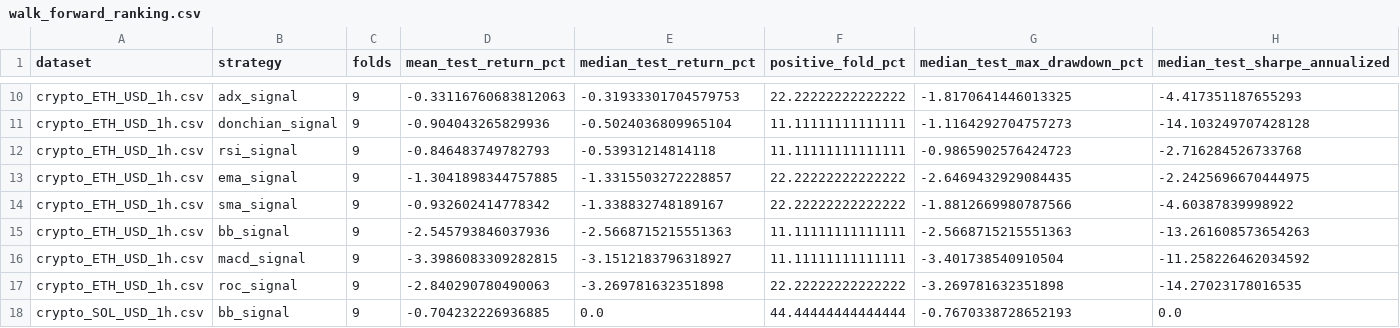
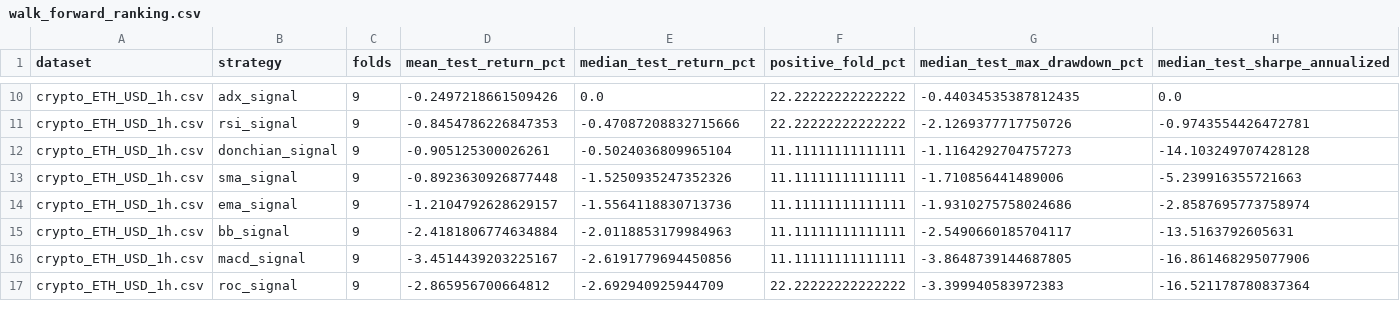
Before and after one commit to SitnerVS/QuantLab-100, a CSV file: reports/walk_forward_ranking.csv, drawn as a sheet; only a part is shown, gaps mark what is left out; removed rows and columns are numbered as before the commit, all else as after; the diff covers the shown part only; the diff names each change by its address in the sheet, - before the commit and + after, or states it on an @@ line.

```diff
--- a/reports/walk_forward_ranking.csv
+++ b/reports/walk_forward_ranking.csv
-D10 (mean_test_return_pct): -0.33116760683812063
+D10 (mean_test_return_pct): -0.2497218661509426
-E10 (median_test_return_pct): -0.31933301704579753
+E10 (median_test_return_pct): 0.0
-G10 (median_test_max_drawdown_pct): -1.8170641446013325
+G10 (median_test_max_drawdown_pct): -0.44034535387812435
-H10 (median_test_sharpe_annualized): -4.417351187655293
+H10 (median_test_sharpe_annualized): 0.0
+row 11: crypto_ETH_USD_1h.csv | rsi_signal | 9 | -0.8454786226847353 | -0.47087208832715666 | 22.22222222222222 | -2.1269377717750726 | -0.9743554426472781
-D12 (mean_test_return_pct): -0.904043265829936
+D12 (mean_test_return_pct): -0.905125300026261
-B13 (strategy): rsi_signal
+B13 (strategy): sma_signal
-D13 (mean_test_return_pct): -0.846483749782793
+D13 (mean_test_return_pct): -0.8923630926877448
-E13 (median_test_return_pct): -0.53931214814118
+E13 (median_test_return_pct): -1.5250935247352326
-G13 (median_test_max_drawdown_pct): -0.9865902576424723
+G13 (median_test_max_drawdown_pct): -1.710856441489006
-H13 (median_test_sharpe_annualized): -2.716284526733768
+H13 (median_test_sharpe_annualized): -5.239916355721663
-D14 (mean_test_return_pct): -1.3041898344757885
+D14 (mean_test_return_pct): -1.2104792628629157
-E14 (median_test_return_pct): -1.3315503272228857
+E14 (median_test_return_pct): -1.5564118830713736
-F14 (positive_fold_pct): 22.22222222222222
+F14 (positive_fold_pct): 11.11111111111111
-G14 (median_test_max_drawdown_pct): -2.6469432929084435
+G14 (median_test_max_drawdown_pct): -1.9310275758024686
-H14 (median_test_sharpe_annualized): -2.2425696670444975
+H14 (median_test_sharpe_annualized): -2.8587695773758974
-row 14: crypto_ETH_USD_1h.csv | sma_signal | 9 | -0.932602414778342 | -1.338832748189167 | 22.22222222222222 | -1.8812669980787566 | -4.60387839998922
-D15 (mean_test_return_pct): -2.545793846037936
+D15 (mean_test_return_pct): -2.4181806774634884
-E15 (median_test_return_pct): -2.5668715215551363
+E15 (median_test_return_pct): -2.0118853179984963
-G15 (median_test_max_drawdown_pct): -2.5668715215551363
+G15 (median_test_max_drawdown_pct): -2.5490660185704117
-H15 (median_test_sharpe_annualized): -13.261608573654263
+H15 (median_test_sharpe_annualized): -13.5163792605631
-D16 (mean_test_return_pct): -3.3986083309282815
+D16 (mean_test_return_pct): -3.4514439203225167
-E16 (median_test_return_pct): -3.1512183796318927
+E16 (median_test_return_pct): -2.6191779694450856
-G16 (median_test_max_drawdown_pct): -3.401738540910504
+G16 (median_test_max_drawdown_pct): -3.8648739144687805
-H16 (median_test_sharpe_annualized): -11.258226462034592
+H16 (median_test_sharpe_annualized): -16.861468295077906
-D17 (mean_test_return_pct): -2.840290780490063
+D17 (mean_test_return_pct): -2.865956700664812
-E17 (median_test_return_pct): -3.269781632351898
+E17 (median_test_return_pct): -2.692940925944709
-G17 (median_test_max_drawdown_pct): -3.269781632351898
+G17 (median_test_max_drawdown_pct): -3.399940583972383
-H17 (median_test_sharpe_annualized): -14.27023178016535
+H17 (median_test_sharpe_annualized): -16.521178780837364
-row 18: crypto_SOL_USD_1h.csv | bb_signal | 9 | -0.704232226936885 | 0.0 | 44.44444444444444 | -0.7670338728652193 | 0.0
```
Also changed, not shown: 3 added rows, 2 removed rows and 50 edited cells elsewhere in this file, reports/futures_long_short_walk_forward_ranking.csv, reports/paper_events_latest.csv, 16 other files.
